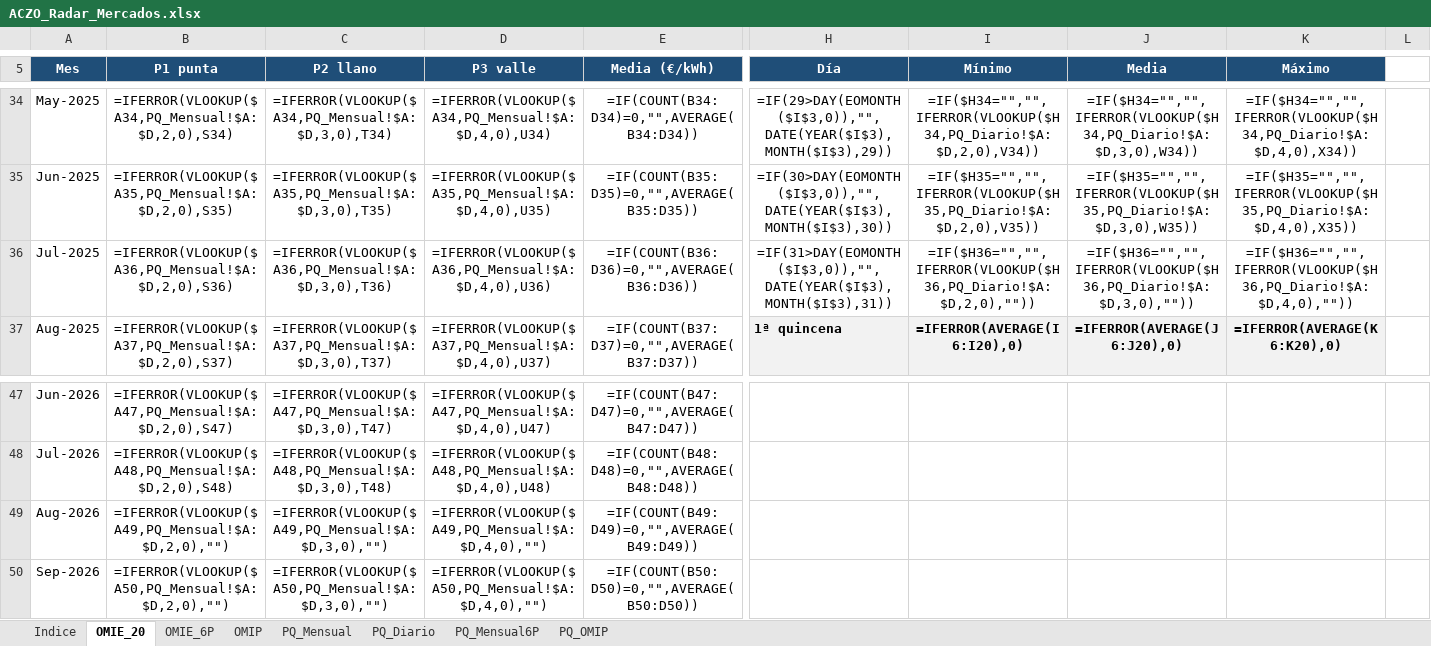
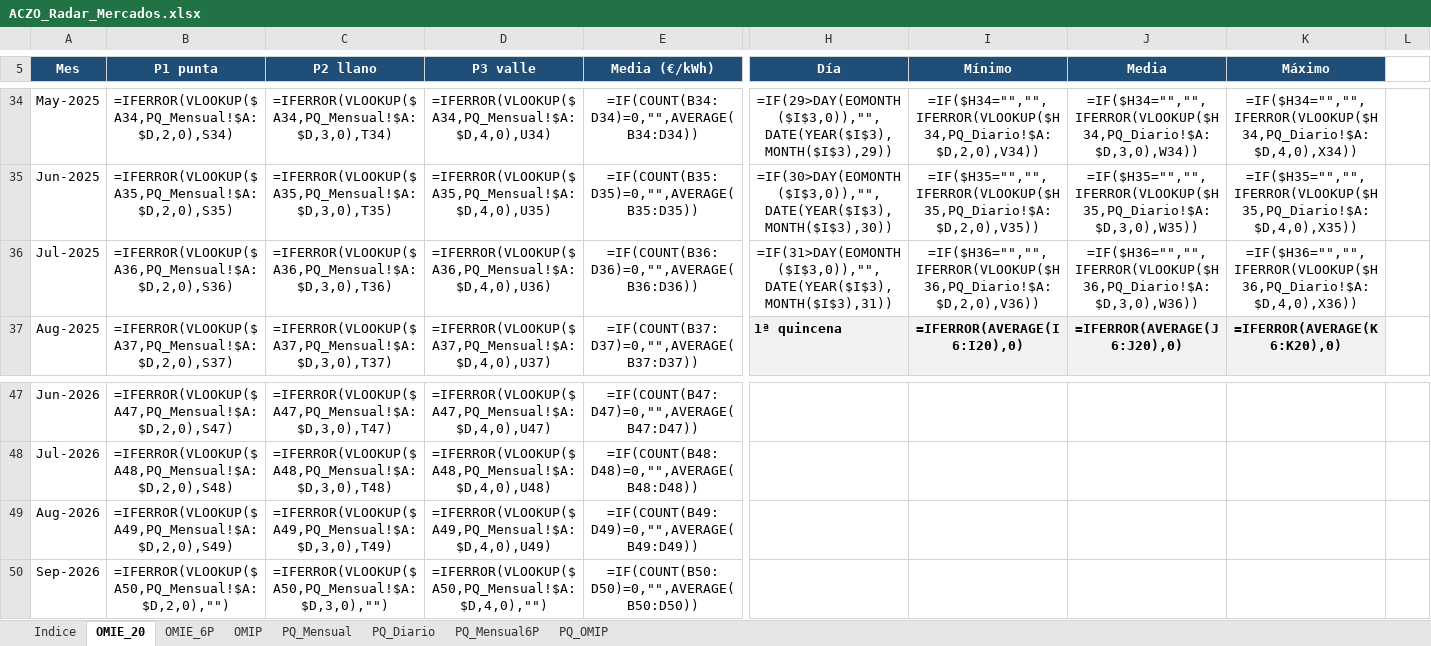
Before and after one commit to aczo-energia/aczo-radar, an Excel workbook: excel/ACZO_Radar_Mercados.xlsx, sheet OMIE_20, drawn as a sheet; only a part is shown, gaps mark what is left out; values as stored, in another font and other column widths than the file's, no borders; formulas without a stored value are shown as written; conditional formats not drawn; the diff names each change by its address in the sheet, - before the commit and + after, or states it on an @@ line.

Commit message:
Radar: datos de 2026-08-30

```diff
--- a/excel/ACZO_Radar_Mercados.xlsx (sheet OMIE_20)
+++ b/excel/ACZO_Radar_Mercados.xlsx (sheet OMIE_20)
-I36 (Mínimo): =IF($H36="","",IFERROR(VLOOKUP($H36,PQ_Diario!$A:$D,2,0),""))
+I36 (Mínimo): =IF($H36="","",IFERROR(VLOOKUP($H36,PQ_Diario!$A:$D,2,0),V36))
-J36 (Media): =IF($H36="","",IFERROR(VLOOKUP($H36,PQ_Diario!$A:$D,3,0),""))
+J36 (Media): =IF($H36="","",IFERROR(VLOOKUP($H36,PQ_Diario!$A:$D,3,0),W36))
-K36 (Máximo): =IF($H36="","",IFERROR(VLOOKUP($H36,PQ_Diario!$A:$D,4,0),""))
+K36 (Máximo): =IF($H36="","",IFERROR(VLOOKUP($H36,PQ_Diario!$A:$D,4,0),X36))
-B49 (P1 punta): =IFERROR(VLOOKUP($A49,PQ_Mensual!$A:$D,2,0),"")
+B49 (P1 punta): =IFERROR(VLOOKUP($A49,PQ_Mensual!$A:$D,2,0),S49)
-C49 (P2 llano): =IFERROR(VLOOKUP($A49,PQ_Mensual!$A:$D,3,0),"")
+C49 (P2 llano): =IFERROR(VLOOKUP($A49,PQ_Mensual!$A:$D,3,0),T49)
-D49 (P3 valle): =IFERROR(VLOOKUP($A49,PQ_Mensual!$A:$D,4,0),"")
+D49 (P3 valle): =IFERROR(VLOOKUP($A49,PQ_Mensual!$A:$D,4,0),U49)
```
Also changed, not shown: sheet OMIE_6P, sheet OMIP, hidden cells, excel/ACZO_Radar_Gas.xlsx, 16 other files.
